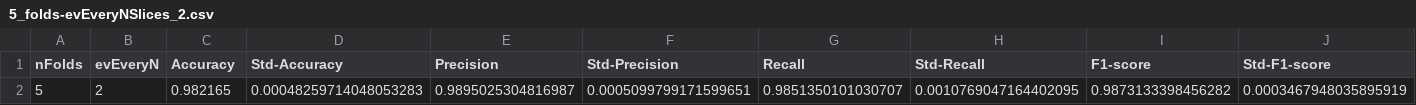
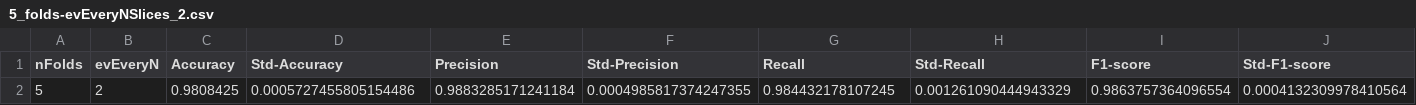
Before and after one commit to Dosclic98/dbn-sim-learning, a CSV file: results/5_folds-evEveryNSlices_2.csv, drawn as a sheet; only a part is shown; removed rows and columns are numbered as before the commit, all else as after; rows hold the shown columns only; the diff names each change by its address in the sheet, - before the commit and + after, or states it on an @@ line.

```diff
--- a/results/5_folds-evEveryNSlices_2.csv
+++ b/results/5_folds-evEveryNSlices_2.csv
-row 2: 5 | 2 | 0.982165 | 0.00048259714048053283 | 0.9895025304816987 | 0.0005099799171599651 | 0.9851350101030707 | 0.0010769047164402095 | 0.9873133398456282 | 0.0003467948035895919
+row 2: 5 | 2 | 0.9808425 | 0.0005727455805154486 | 0.9883285171241184 | 0.0004985817374247355 | 0.984432178107245 | 0.001261090444943329 | 0.9863757364096554 | 0.0004132309978410564
```
Also changed, not shown: results/5_folds-evEveryNSlices_1.csv, results/5_folds-evEveryNSlices_5.csv, 21 other files.
